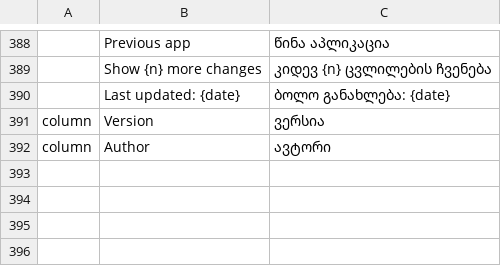
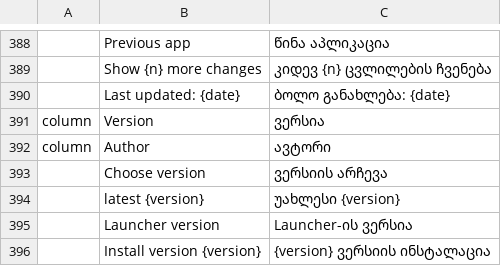
Before and after one commit to devius/craft-launcher, a TSV file: crates/ui-egui/src/i18n/ka.tsv, drawn as a sheet; only a part is shown, gaps mark what is left out; the diff names each change by its address in the sheet, - before the commit and + after, or states it on an @@ line.

```diff
--- a/crates/ui-egui/src/i18n/ka.tsv
+++ b/crates/ui-egui/src/i18n/ka.tsv
+row 393:  | Choose version | ვერსიის არჩევა
+row 394:  | latest {version} | უახლესი {version}
+row 395:  | Launcher version | Launcher-ის ვერსია
+row 396:  | Install version {version} | {version} ვერსიის ინსტალაცია
```
